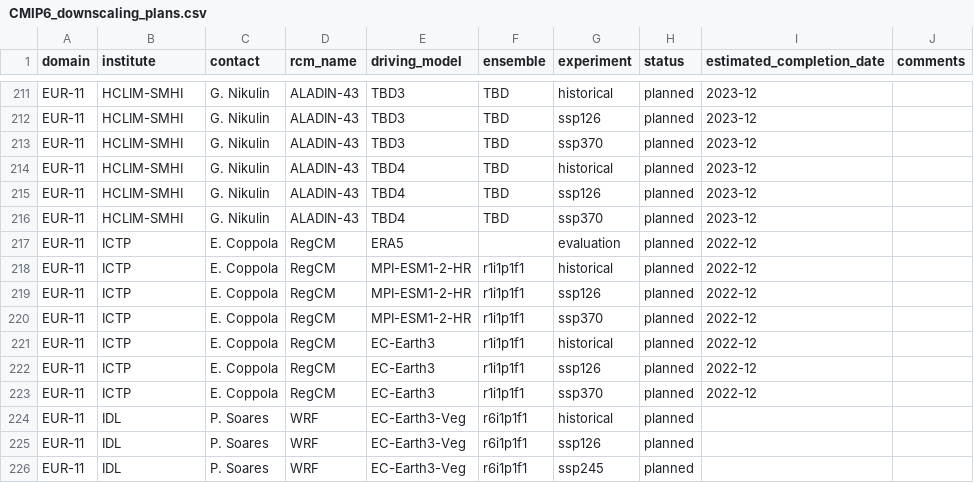
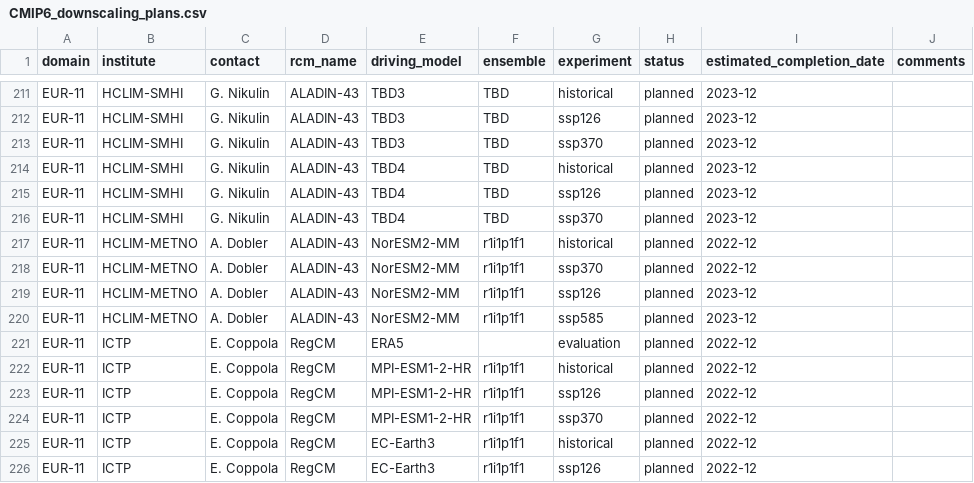
Before and after one commit to jesusff/cmip6-for-cordex, a CSV file: CMIP6_downscaling_plans.csv, drawn as a sheet; only a part is shown, gaps mark what is left out; the shorter side is filled out with more unchanged rows; the diff names each change by its address in the sheet, - before the commit and + after, or states it on an @@ line.

Commit message:
Added MET Norway plans

```diff
--- a/CMIP6_downscaling_plans.csv
+++ b/CMIP6_downscaling_plans.csv
+row 217: EUR-11 | HCLIM-METNO | A. Dobler | ALADIN-43 | NorESM2-MM | r1i1p1f1 | historical | planned | 2022-12
+row 218: EUR-11 | HCLIM-METNO | A. Dobler | ALADIN-43 | NorESM2-MM | r1i1p1f1 | ssp370 | planned | 2022-12
+row 219: EUR-11 | HCLIM-METNO | A. Dobler | ALADIN-43 | NorESM2-MM | r1i1p1f1 | ssp126 | planned | 2023-12
+row 220: EUR-11 | HCLIM-METNO | A. Dobler | ALADIN-43 | NorESM2-MM | r1i1p1f1 | ssp585 | planned | 2023-12
```
